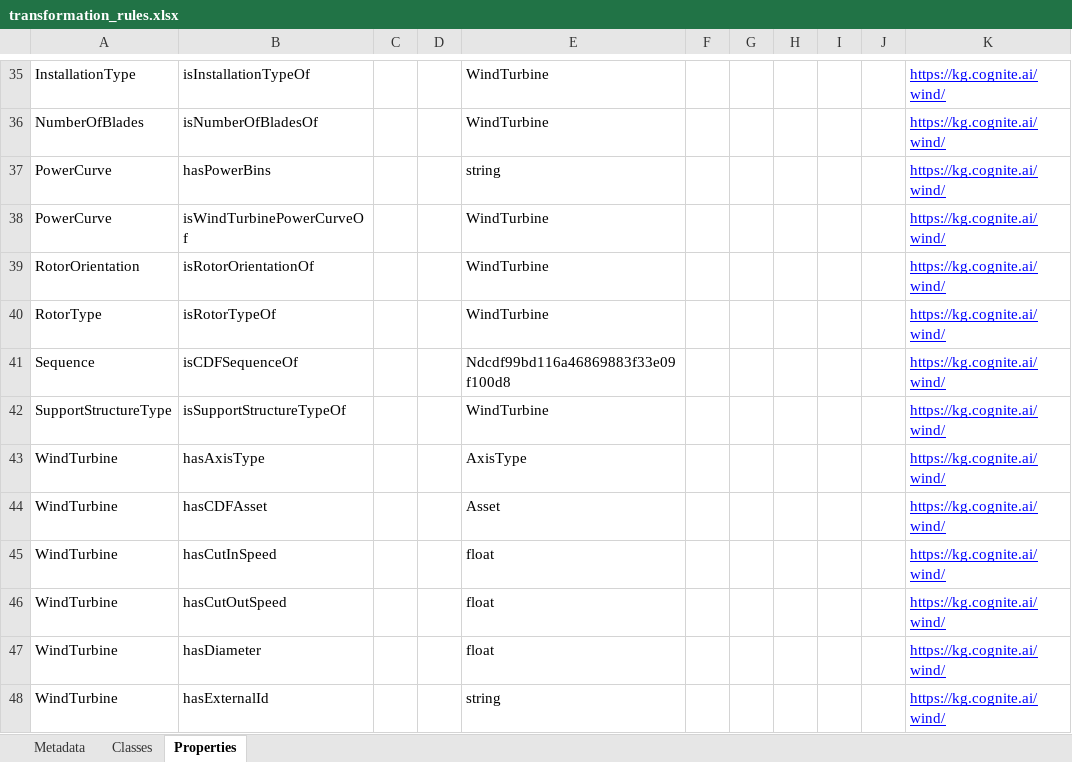
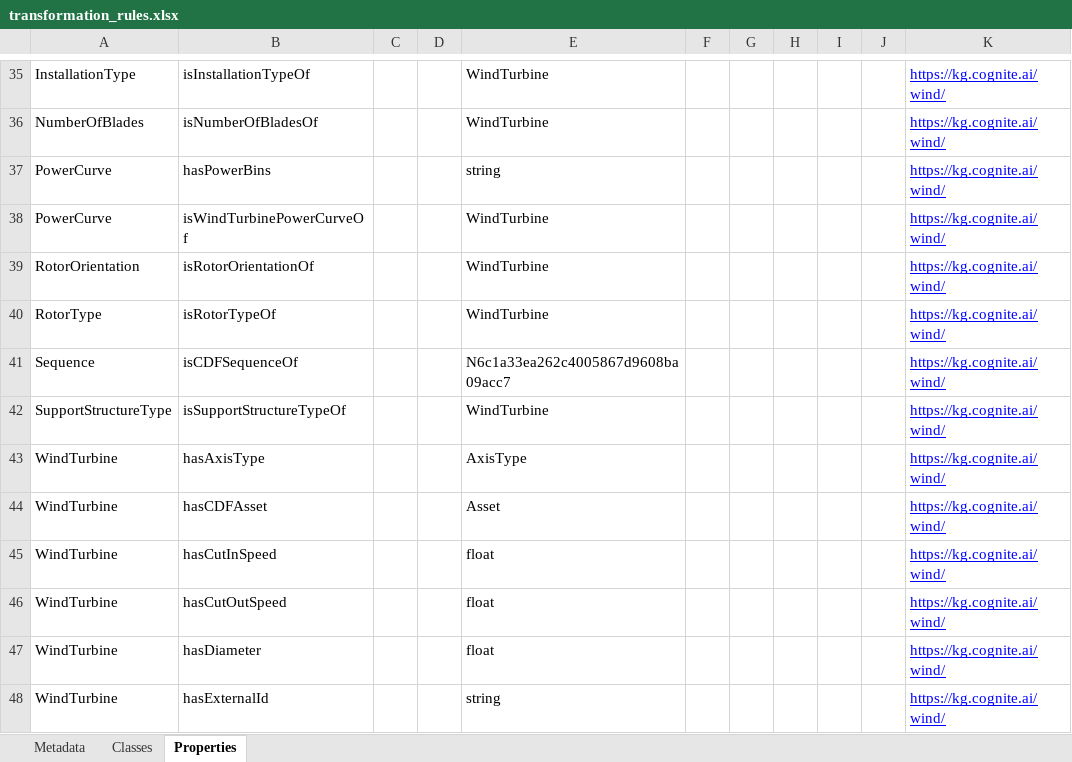
Before and after one commit to cognitedata/neat, an Excel workbook: cognite/neat/workflows/examples/ontologies/transformation_rules.xlsx, sheet Properties, drawn as a sheet; only a part is shown, gaps mark what is left out; values as stored, in another font and other column widths than the file's, no borders; the diff names each change by its address in the sheet, - before the commit and + after, or states it on an @@ line.

```diff
--- a/cognite/neat/workflows/examples/ontologies/transformation_rules.xlsx (sheet Properties)
+++ b/cognite/neat/workflows/examples/ontologies/transformation_rules.xlsx (sheet Properties)
-E41: Ndcdf99bd116a46869883f33e09f100d8
+E41: N6c1a33ea262c4005867d9608ba09acc7
```
Also changed, not shown: 15 other files.
